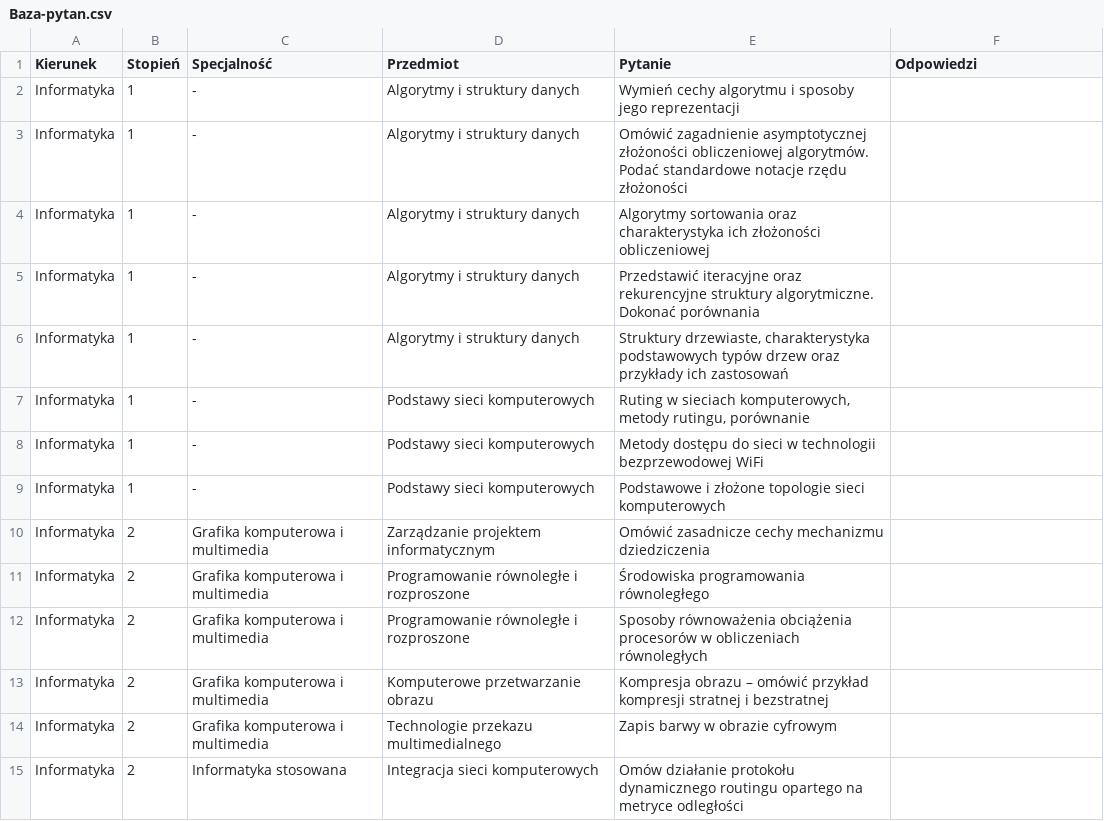
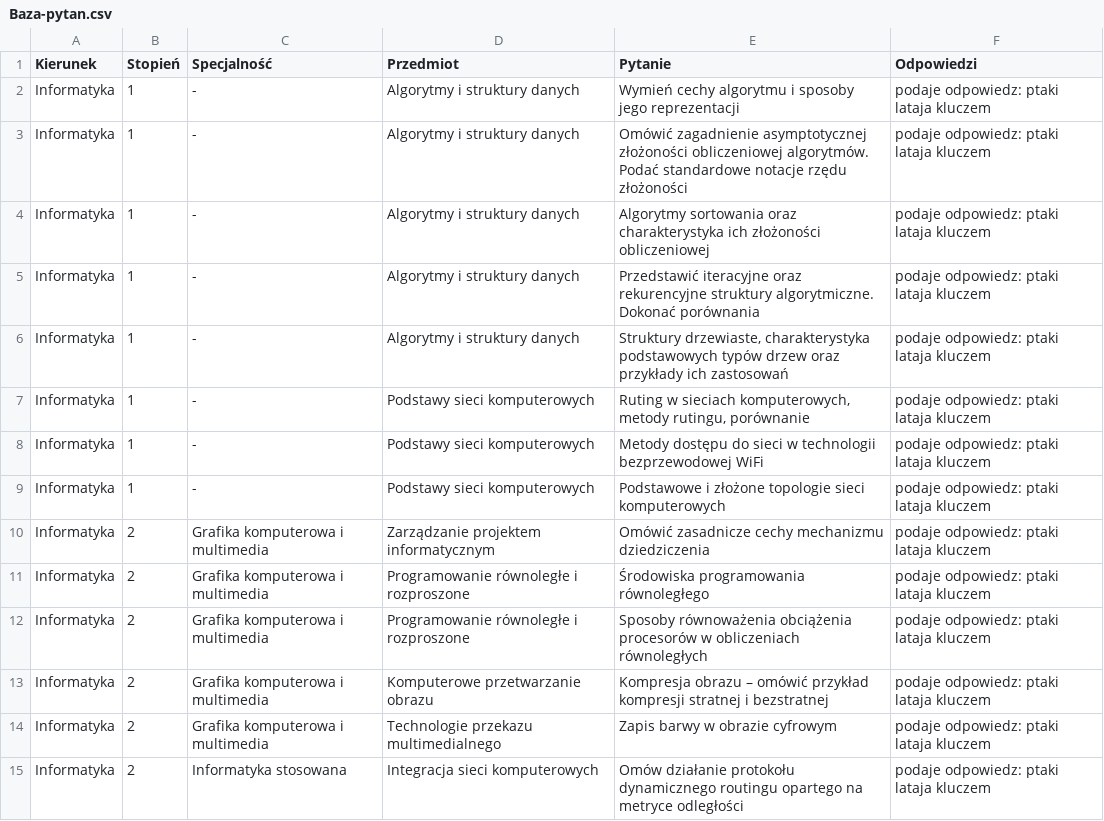
Before and after one commit to john-bartu/cut-examination-system, a CSV file: src/assets/example-data/Baza-pytan.csv, drawn as a sheet; only a part is shown; the diff covers the shown part only.

```diff
--- a/src/assets/example-data/Baza-pytan.csv
+++ b/src/assets/example-data/Baza-pytan.csv
@@ -1,15 +1,15 @@
 Kierunek,Stopień,Specjalność ,Przedmiot,Pytanie,Odpowiedzi
-Informatyka,1,-,Algorytmy i struktury danych,Wymień cechy algorytmu i sposoby jego reprezentacji,
-Informatyka,1,-,Algorytmy i struktury danych,Omówić zagadnienie asymptotycznej złożoności obliczeniowej algorytmów. Podać standardowe notacje rzędu złożoności,
-Informatyka,1,-,Algorytmy i struktury danych,Algorytmy sortowania oraz charakterystyka ich złożoności obliczeniowej,
-Informatyka,1,-,Algorytmy i struktury danych,Przedstawić iteracyjne oraz rekurencyjne struktury algorytmiczne. Dokonać porównania,
-Informatyka,1,-,Algorytmy i struktury danych,"Struktury drzewiaste, charakterystyka podstawowych typów drzew oraz przykłady ich zastosowań",
-Informatyka,1,-,Podstawy sieci komputerowych,"Ruting w sieciach komputerowych, metody rutingu, porównanie",
-Informatyka,1,-,Podstawy sieci komputerowych,Metody dostępu do sieci w technologii bezprzewodowej WiFi,
-Informatyka,1,-,Podstawy sieci komputerowych,Podstawowe i złożone topologie sieci komputerowych,
-Informatyka,2,Grafika komputerowa i multimedia,Zarządzanie projektem informatycznym,Omówić zasadnicze cechy mechanizmu dziedziczenia,
-Informatyka,2,Grafika komputerowa i multimedia,Programowanie równoległe i rozproszone,Środowiska programowania równoległego,
-Informatyka,2,Grafika komputerowa i multimedia,Programowanie równoległe i rozproszone,Sposoby równoważenia obciążenia procesorów w obliczeniach równoległych,
-Informatyka,2,Grafika komputerowa i multimedia,Komputerowe przetwarzanie obrazu,Kompresja obrazu – omówić przykład kompresji stratnej i bezstratnej,
-Informatyka,2,Grafika komputerowa i multimedia,Technologie przekazu multimedialnego,Zapis barwy w obrazie cyfrowym,
-Informatyka,2,Informatyka stosowana,Integracja sieci komputerowych,Omów działanie protokołu dynamicznego routingu opartego na metryce odległości,
+Informatyka,1,-,Algorytmy i struktury danych,Wymień cechy algorytmu i sposoby jego reprezentacji,podaje odpowiedz: ptaki lataja kluczem
+Informatyka,1,-,Algorytmy i struktury danych,Omówić zagadnienie asymptotycznej złożoności obliczeniowej algorytmów. Podać standardowe notacje rzędu złożoności,podaje odpowiedz: ptaki lataja kluczem
+Informatyka,1,-,Algorytmy i struktury danych,Algorytmy sortowania oraz charakterystyka ich złożoności obliczeniowej,podaje odpowiedz: ptaki lataja kluczem
+Informatyka,1,-,Algorytmy i struktury danych,Przedstawić iteracyjne oraz rekurencyjne struktury algorytmiczne. Dokonać porównania,podaje odpowiedz: ptaki lataja kluczem
+Informatyka,1,-,Algorytmy i struktury danych,"Struktury drzewiaste, charakterystyka podstawowych typów drzew oraz przykłady ich zastosowań",podaje odpowiedz: ptaki lataja kluczem
+Informatyka,1,-,Podstawy sieci komputerowych,"Ruting w sieciach komputerowych, metody rutingu, porównanie",podaje odpowiedz: ptaki lataja kluczem
+Informatyka,1,-,Podstawy sieci komputerowych,Metody dostępu do sieci w technologii bezprzewodowej WiFi,podaje odpowiedz: ptaki lataja kluczem
+Informatyka,1,-,Podstawy sieci komputerowych,Podstawowe i złożone topologie sieci komputerowych,podaje odpowiedz: ptaki lataja kluczem
+Informatyka,2,Grafika komputerowa i multimedia,Zarządzanie projektem informatycznym,Omówić zasadnicze cechy mechanizmu dziedziczenia,podaje odpowiedz: ptaki lataja kluczem
+Informatyka,2,Grafika komputerowa i multimedia,Programowanie równoległe i rozproszone,Środowiska programowania równoległego,podaje odpowiedz: ptaki lataja kluczem
+Informatyka,2,Grafika komputerowa i multimedia,Programowanie równoległe i rozproszone,Sposoby równoważenia obciążenia procesorów w obliczeniach równoległych,podaje odpowiedz: ptaki lataja kluczem
+Informatyka,2,Grafika komputerowa i multimedia,Komputerowe przetwarzanie obrazu,Kompresja obrazu – omówić przykład kompresji stratnej i bezstratnej,podaje odpowiedz: ptaki lataja kluczem
+Informatyka,2,Grafika komputerowa i multimedia,Technologie przekazu multimedialnego,Zapis barwy w obrazie cyfrowym,podaje odpowiedz: ptaki lataja kluczem
+Informatyka,2,Informatyka stosowana,Integracja sieci komputerowych,Omów działanie protokołu dynamicznego routingu opartego na metryce odległości,podaje odpowiedz: ptaki lataja kluczem
```
Also changed, not shown: 19 edited cells elsewhere in this file, 27 other files.
